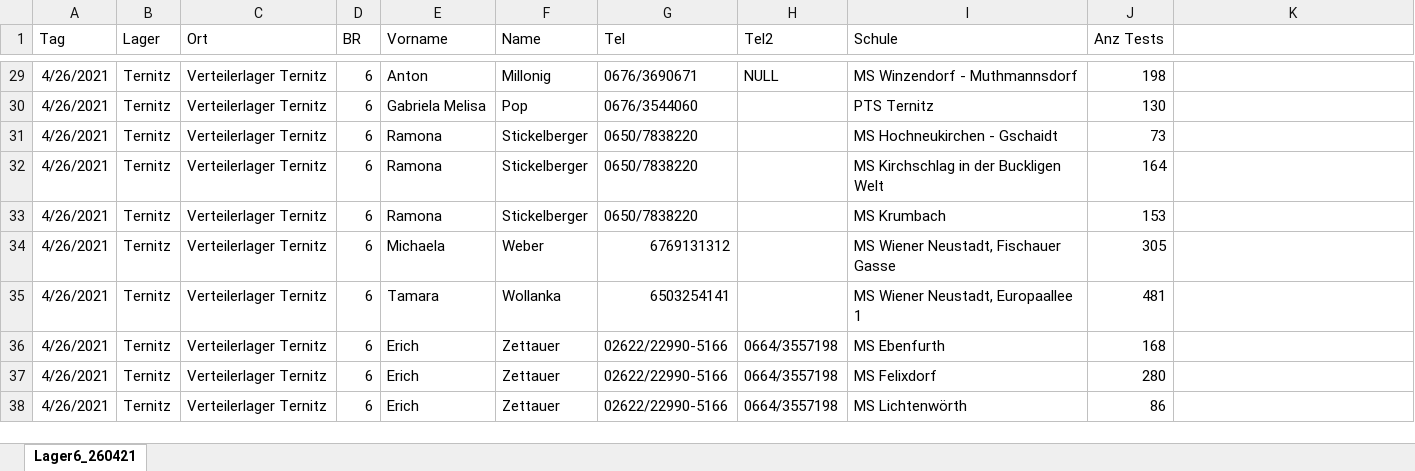
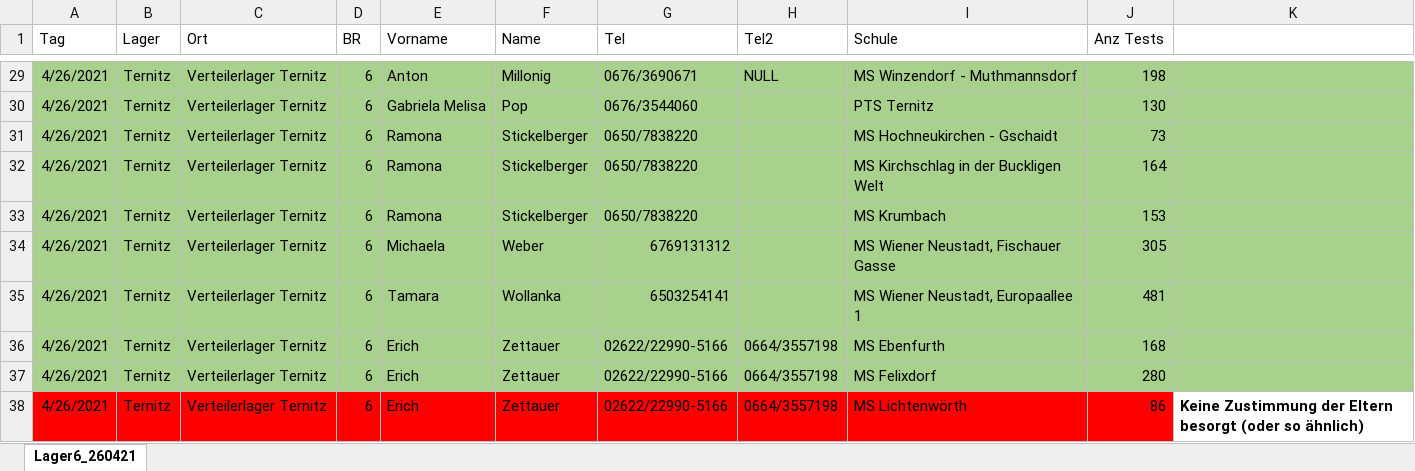
Before and after one commit to ArkonM/3CHIF, an Excel workbook: TESTHELFER/260421_L6(3398).xlsx, sheet Lager6_260421, drawn as a sheet; only a part is shown, gaps mark what is left out; values as stored, in another font and other column widths than the file's, no borders; the diff covers the shown part only; the diff names each change by its address in the sheet, - before the commit and + after, or states it on an @@ line.

```diff
--- a/TESTHELFER/260421_L6(3398).xlsx (sheet Lager6_260421)
+++ b/TESTHELFER/260421_L6(3398).xlsx (sheet Lager6_260421)
-A29:K37 fill: none
+A29:K37 fill: #A9D18E
-A38:J38 fill: none
+A38:J38 fill: #FF0000
-K38: (empty)
+K38: Keine Zustimmung der Eltern besorgt (oder so ähnlich)
```
Also changed, not shown: 1 edited cell and cell formats elsewhere in this sheet.
